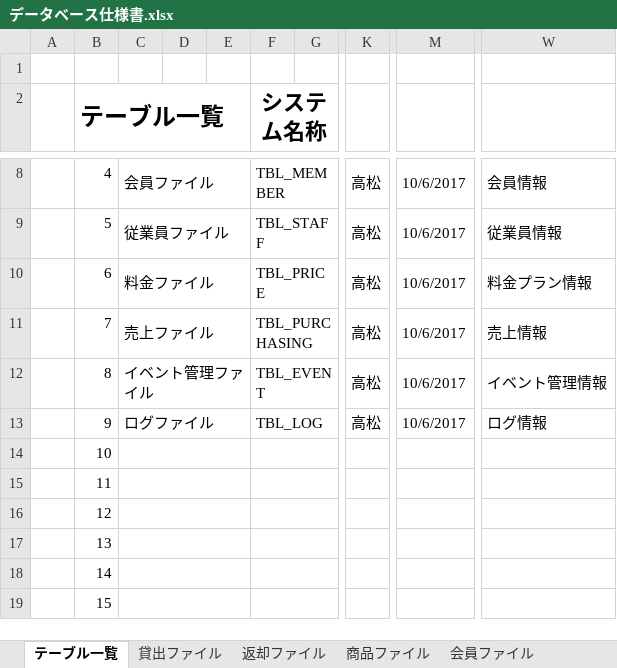
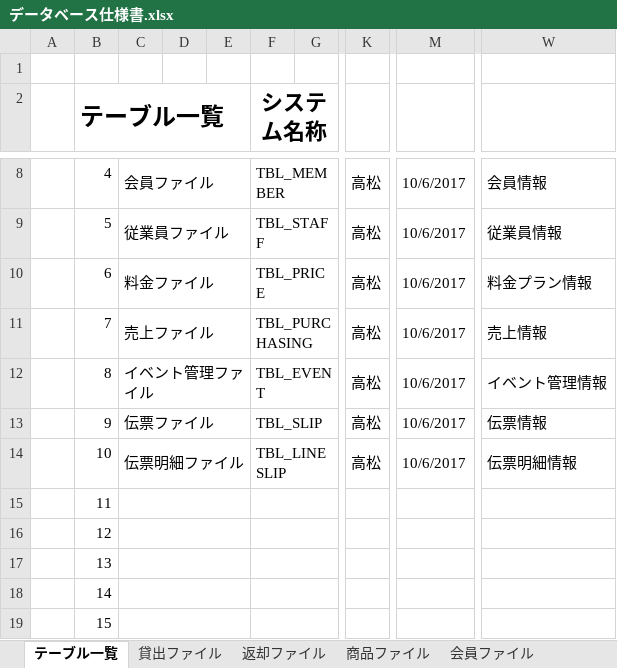
Before and after one commit to kounokouichi/OicRentalShop, an Excel workbook: Documents/データベース仕様書.xlsx, sheet テーブル一覧, drawn as a sheet; only a part is shown, gaps mark what is left out; values as stored, in another font and other column widths than the file's, no borders; the diff names each change by its address in the sheet, - before the commit and + after, or states it on an @@ line.

```diff
--- a/Documents/データベース仕様書.xlsx (sheet テーブル一覧)
+++ b/Documents/データベース仕様書.xlsx (sheet テーブル一覧)
-C13: ログファイル
+C13: 伝票ファイル
-F13 (システム名称): TBL_LOG
+F13 (システム名称): TBL_SLIP
-W13: ログ情報
+W13: 伝票情報
-C14: (empty)
+C14: 伝票明細ファイル
-F14 (システム名称): (empty)
+F14 (システム名称): TBL_LINESLIP
-K14: (empty)
+K14: 高松
-M14: (empty)
+M14: 10/6/2017
-W14: (empty)
+W14: 伝票明細情報
```
Also changed, not shown: sheet 会員ファイル, sheet 従業員ファイル, sheet 商品ファイル, sheet 料金ファイル, sheet イベント管理ファイル, sheet 売上ファイル, other sheet tabs.
